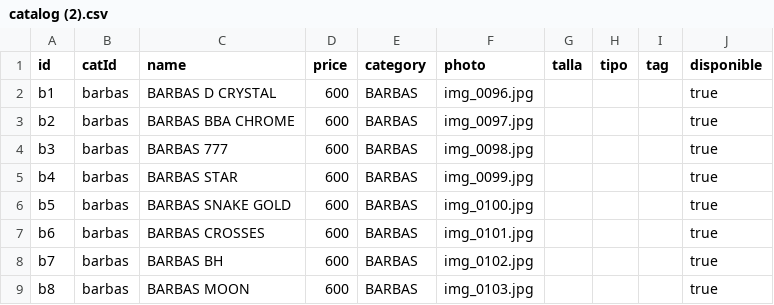
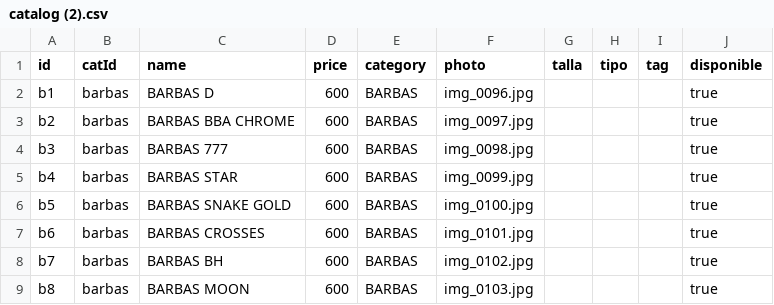
Before and after one commit to desertclub25/desertclub25.github.io, a CSV file: catalog (2).csv, drawn as a sheet; only a part is shown.

Commit message:
Update catalog (2).csv

```diff
--- a/catalog (2).csv
+++ b/catalog (2).csv
@@ -1,3 +1,3 @@
 id,catId,name,price,category,photo,talla,tipo,tag,disponible
-b1,barbas,BARBAS D CRYSTAL,600,BARBAS,img_0096.jpg,,,,true
+b1,barbas,BARBAS D ,600,BARBAS,img_0096.jpg,,,,true
 b2,barbas,BARBAS BBA CHROME,600,BARBAS,img_0097.jpg,,,,true
```
